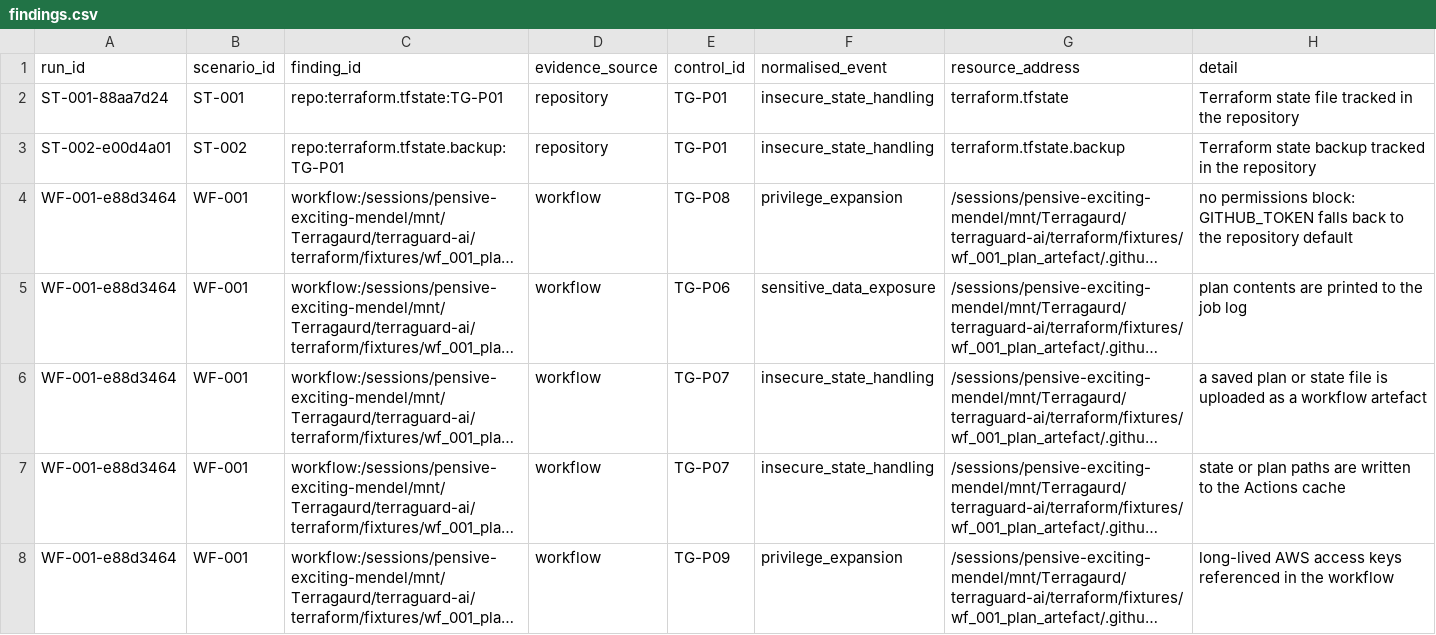
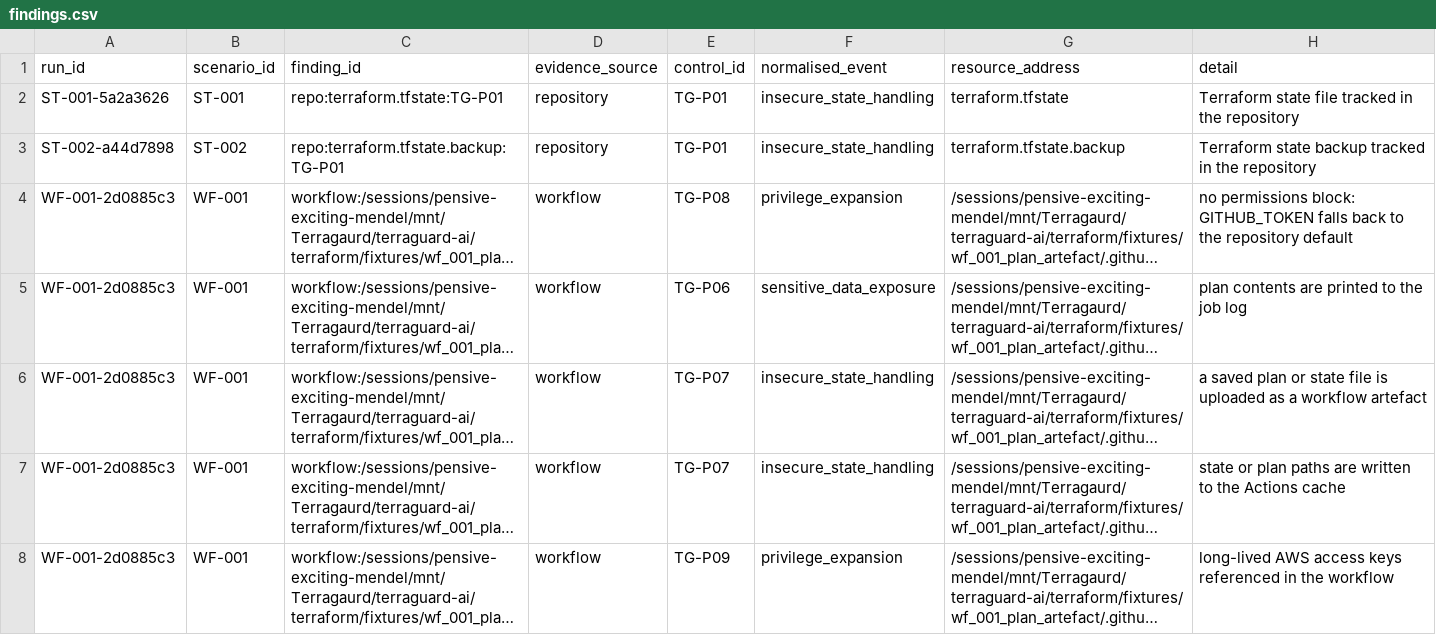
Before and after one commit to ijaydevpatel/terraguard, a CSV file: datasets/findings.csv, drawn as a sheet; only a part is shown; long unchanged cells end in …; the diff covers the shown part only; the diff names each change by its address in the sheet, - before the commit and + after, or states it on an @@ line.

```diff
--- a/datasets/findings.csv
+++ b/datasets/findings.csv
-A2 (run_id): ST-001-88aa7d24
+A2 (run_id): ST-001-5a2a3626
-A3 (run_id): ST-002-e00d4a01
+A3 (run_id): ST-002-a44d7898
-A4:A8 (run_id): WF-001-e88d3464
+A4:A8 (run_id): WF-001-2d0885c3
```
Also changed, not shown: 16 added rows and 9 edited cells elsewhere in this file, datasets/observations.csv, datasets/scenario_catalogue.csv, 19 other files.
